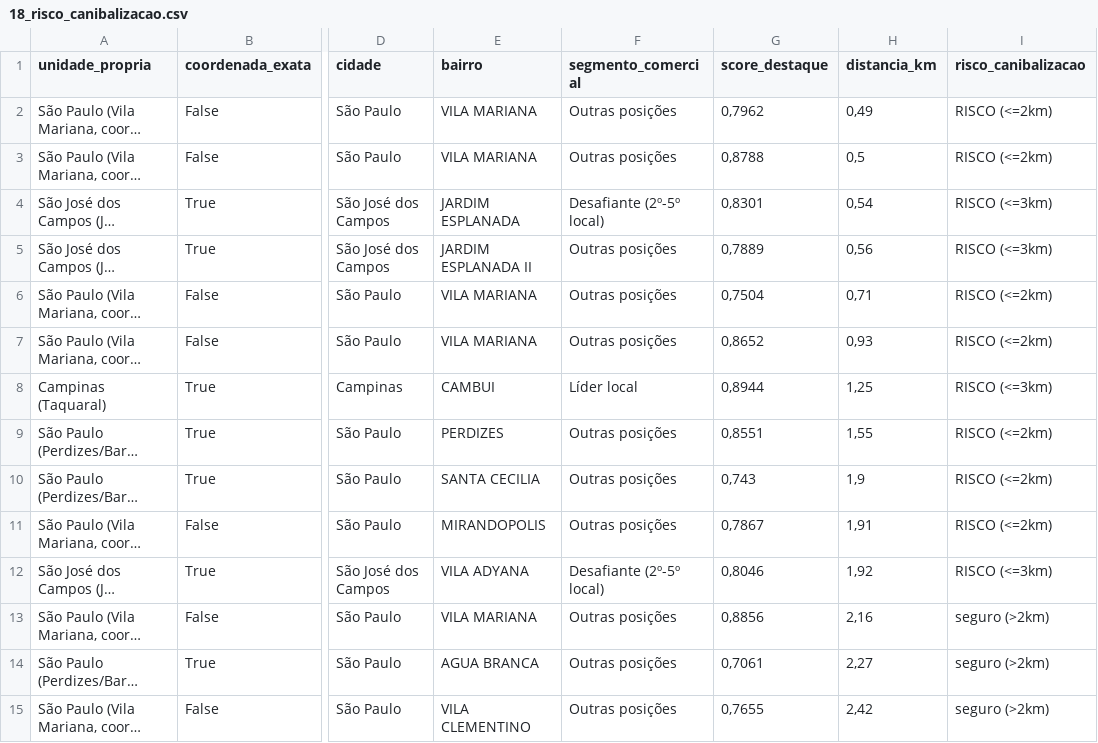
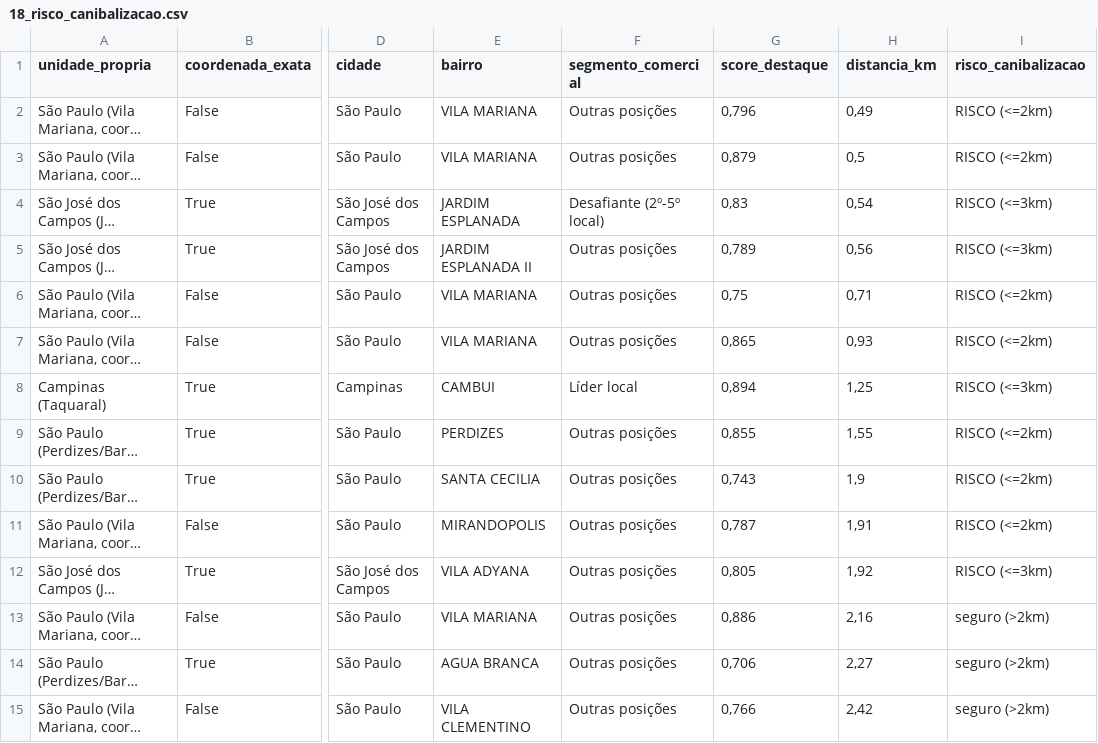
Before and after one commit to guifontoura/poliedro-inteligencia-mercado, a CSV file: data/outputs/18_risco_canibalizacao.csv, drawn as a sheet; only a part is shown, gaps mark what is left out; long unchanged cells end in …; the diff covers the shown part only; the diff names each change by its address in the sheet, - before the commit and + after, or states it on an @@ line.

```diff
--- a/data/outputs/18_risco_canibalizacao.csv
+++ b/data/outputs/18_risco_canibalizacao.csv
-G2 (score_destaque): 0,7962
+G2 (score_destaque): 0,796
-G3 (score_destaque): 0,8788
+G3 (score_destaque): 0,879
-G4 (score_destaque): 0,8301
+G4 (score_destaque): 0,83
-G5 (score_destaque): 0,7889
+G5 (score_destaque): 0,789
-G6 (score_destaque): 0,7504
+G6 (score_destaque): 0,75
-G7 (score_destaque): 0,8652
+G7 (score_destaque): 0,865
-G8 (score_destaque): 0,8944
+G8 (score_destaque): 0,894
-G9 (score_destaque): 0,8551
+G9 (score_destaque): 0,855
-G11 (score_destaque): 0,7867
+G11 (score_destaque): 0,787
-F12 (segmento_comercial): Desafiante (2º-5º local)
+F12 (segmento_comercial): Outras posições
-G12 (score_destaque): 0,8046
+G12 (score_destaque): 0,805
-G13 (score_destaque): 0,8856
+G13 (score_destaque): 0,886
-G14 (score_destaque): 0,7061
+G14 (score_destaque): 0,706
-G15 (score_destaque): 0,7655
+G15 (score_destaque): 0,766
```
Also changed, not shown: 92 edited cells elsewhere in this file, data/outputs/14_escolas_powerbi.csv, data/outputs/19_sistema_ensino_identificado.csv, 5 other files.
